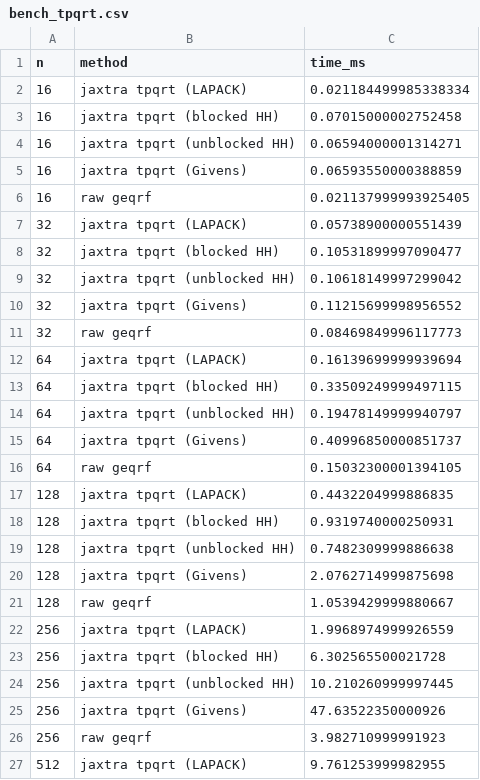
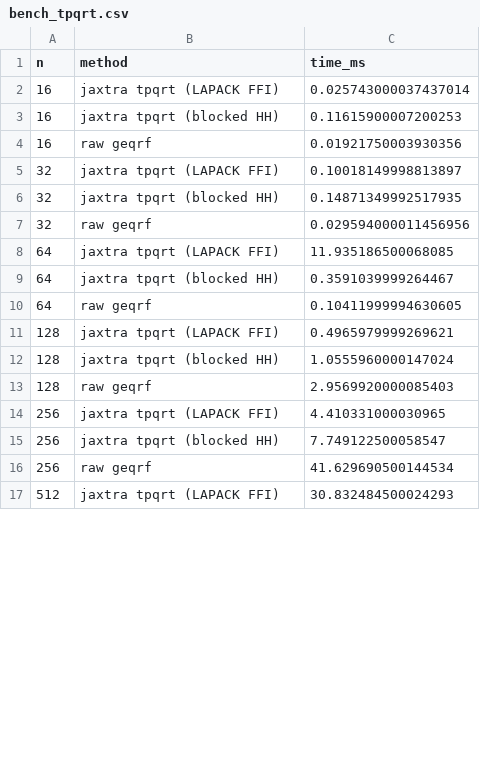
Before and after one commit to jpbrodrick89/jaxtra, a CSV file: benchmarks/results/bench_tpqrt.csv, drawn as a sheet; only a part is shown; the diff covers the shown part only.

```diff
--- a/benchmarks/results/bench_tpqrt.csv
+++ b/benchmarks/results/bench_tpqrt.csv
@@ -1,27 +1,17 @@
 n,method,time_ms
-16,jaxtra tpqrt (LAPACK),0.021184499985338334
-16,jaxtra tpqrt (blocked HH),0.07015000002752458
-16,jaxtra tpqrt (unblocked HH),0.06594000001314271
-16,jaxtra tpqrt (Givens),0.06593550000388859
-16,raw geqrf,0.021137999993925405
-32,jaxtra tpqrt (LAPACK),0.05738900000551439
-32,jaxtra tpqrt (blocked HH),0.10531899997090477
-32,jaxtra tpqrt (unblocked HH),0.10618149997299042
-32,jaxtra tpqrt (Givens),0.11215699998956552
-32,raw geqrf,0.08469849996117773
-64,jaxtra tpqrt (LAPACK),0.16139699999939694
-64,jaxtra tpqrt (blocked HH),0.33509249999497115
-64,jaxtra tpqrt (unblocked HH),0.19478149999940797
-64,jaxtra tpqrt (Givens),0.40996850000851737
-64,raw geqrf,0.15032300001394105
-128,jaxtra tpqrt (LAPACK),0.4432204999886835
-128,jaxtra tpqrt (blocked HH),0.9319740000250931
-128,jaxtra tpqrt (unblocked HH),0.7482309999886638
-128,jaxtra tpqrt (Givens),2.0762714999875698
-128,raw geqrf,1.0539429999880667
-256,jaxtra tpqrt (LAPACK),1.9968974999926559
-256,jaxtra tpqrt (blocked HH),6.302565500021728
-256,jaxtra tpqrt (unblocked HH),10.210260999997445
-256,jaxtra tpqrt (Givens),47.63522350000926
-256,raw geqrf,3.982710999991923
-512,jaxtra tpqrt (LAPACK),9.761253999982955
+16,jaxtra tpqrt (LAPACK FFI),0.025743000037437014
+16,jaxtra tpqrt (blocked HH),0.11615900007200253
+16,raw geqrf,0.01921750003930356
+32,jaxtra tpqrt (LAPACK FFI),0.10018149998813897
+32,jaxtra tpqrt (blocked HH),0.14871349992517935
+32,raw geqrf,0.029594000011456956
+64,jaxtra tpqrt (LAPACK FFI),11.935186500068085
+64,jaxtra tpqrt (blocked HH),0.3591039999264467
+64,raw geqrf,0.10411999994630605
+128,jaxtra tpqrt (LAPACK FFI),0.4965979999269621
+128,jaxtra tpqrt (blocked HH),1.0555960000147024
+128,raw geqrf,2.9569920000085403
+256,jaxtra tpqrt (LAPACK FFI),4.410331000030965
+256,jaxtra tpqrt (blocked HH),7.749122500058547
+256,raw geqrf,41.629690500144534
+512,jaxtra tpqrt (LAPACK FFI),30.832484500024293
```
Also changed, not shown: 4 removed rows and 6 edited cells elsewhere in this file, 7 other files.
